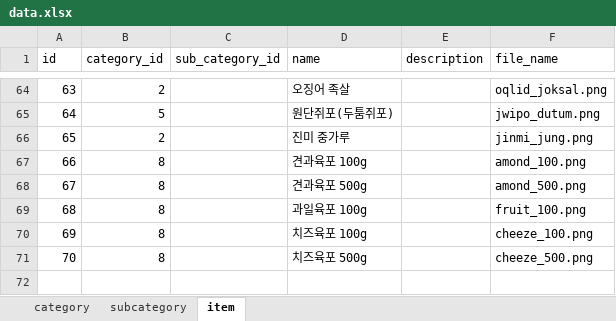
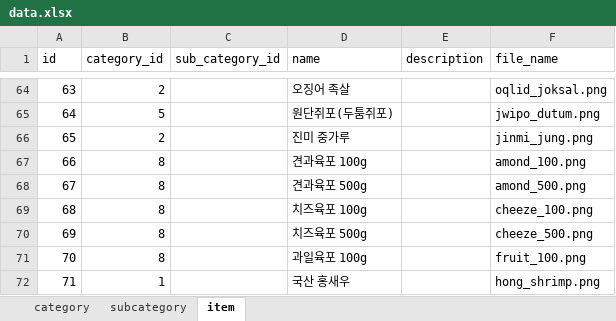
Before and after one commit to hyeinkkkk/stockfish-py, an Excel workbook: app/import/data.xlsx, sheet item, drawn as a sheet; only a part is shown, gaps mark what is left out; values as stored, in another font and other column widths than the file's, no borders; addresses are those after the commit; the diff names each change by its address in the sheet, - before the commit and + after, or states it on an @@ line.

```diff
--- a/app/import/data.xlsx (sheet item)
+++ b/app/import/data.xlsx (sheet item)
@@ column A (id) renumbered between rows 69 and 70 @@
@@ row 69 moved to row 71: 70 @@
+row 72: 71 | 1 |  | 국산 홍새우 |  | hong_shrimp.png
```
Also changed, not shown: 2 other files.
